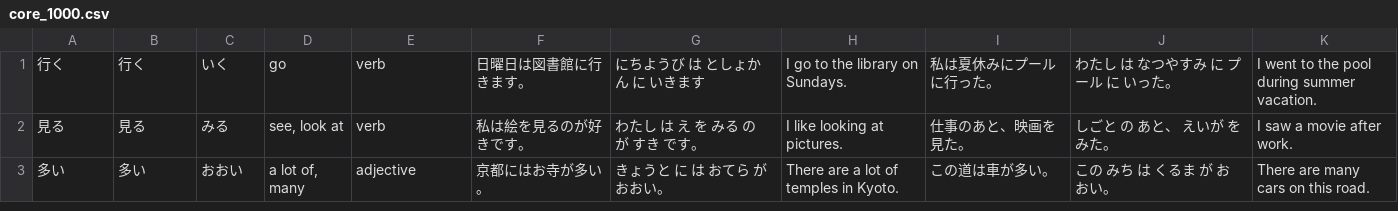
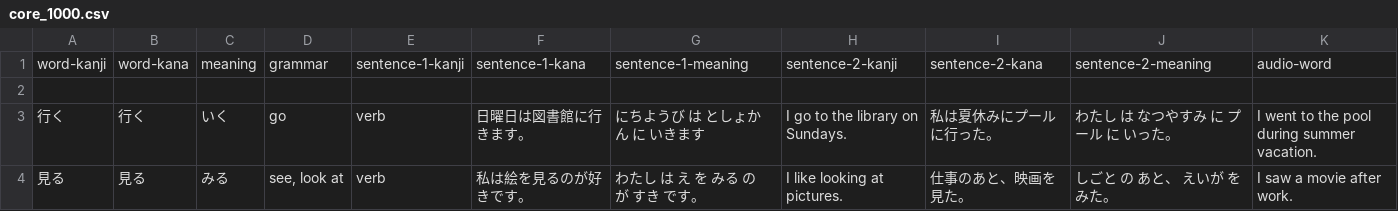
Before and after one commit to kylebrechin/JapaneseData, a CSV file: core_1000.csv, drawn as a sheet; only a part is shown; the shorter side is filled out with more unchanged rows; rows hold the shown columns only; the diff names each change by its address in the sheet, - before the commit and + after, or states it on an @@ line.

Commit message:
added header

```diff
--- a/core_1000.csv
+++ b/core_1000.csv
+row 1: word-kanji | word-kana | meaning | grammar | sentence-1-kanji | sentence-1-kana | sentence-1-meaning | sentence-2-kanji | sentence-2-kana | sentence-2-meaning | audio-word
+row 2: (empty)
```
